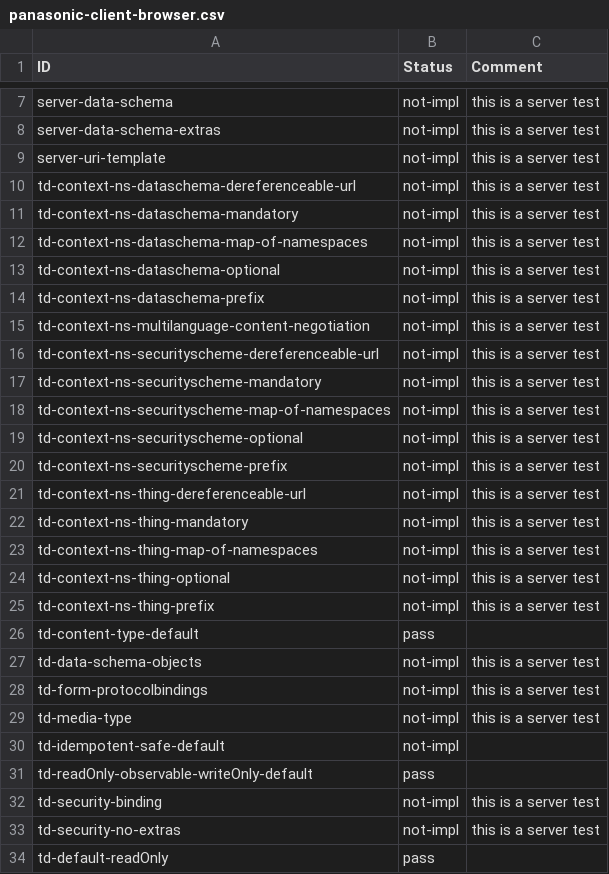
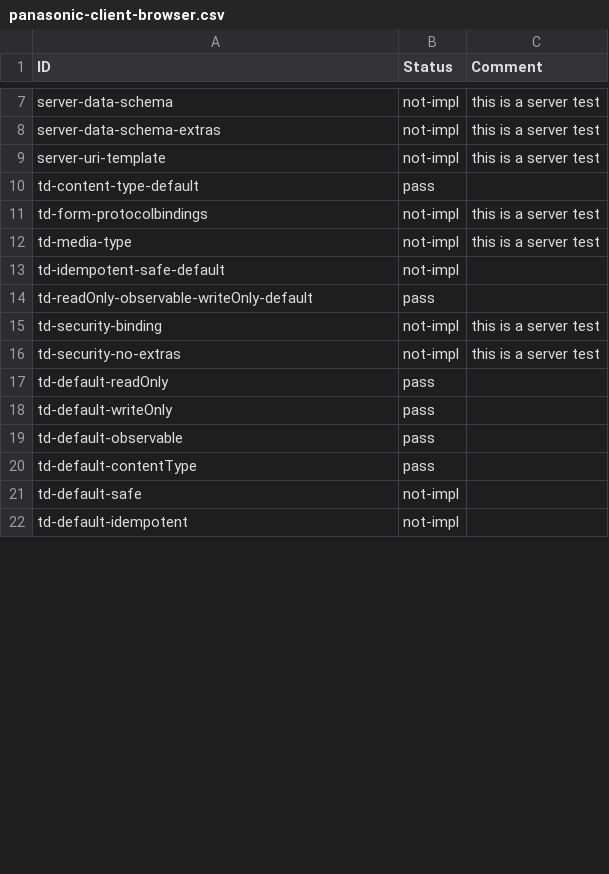
Before and after one commit to w3c/wot-thing-description, a CSV file: testing/inputs/results/panasonic-client-browser.csv, drawn as a sheet; only a part is shown, gaps mark what is left out; the shorter side is filled out with more unchanged rows; removed rows and columns are numbered as before the commit, all else as after; the diff covers the shown part only; the diff names each change by its address in the sheet, - before the commit and + after, or states it on an @@ line.

Commit message:
updated test results

```diff
--- a/testing/inputs/results/panasonic-client-browser.csv
+++ b/testing/inputs/results/panasonic-client-browser.csv
-row 10: td-context-ns-dataschema-dereferenceable-url | not-impl | this is a server test
-row 11: td-context-ns-dataschema-mandatory | not-impl | this is a server test
-row 12: td-context-ns-dataschema-map-of-namespaces | not-impl | this is a server test
-row 13: td-context-ns-dataschema-optional | not-impl | this is a server test
-row 14: td-context-ns-dataschema-prefix | not-impl | this is a server test
-row 15: td-context-ns-multilanguage-content-negotiation | not-impl | this is a server test
-row 16: td-context-ns-securityscheme-dereferenceable-url | not-impl | this is a server test
-row 17: td-context-ns-securityscheme-mandatory | not-impl | this is a server test
-row 18: td-context-ns-securityscheme-map-of-namespaces | not-impl | this is a server test
-row 19: td-context-ns-securityscheme-optional | not-impl | this is a server test
-row 20: td-context-ns-securityscheme-prefix | not-impl | this is a server test
-row 21: td-context-ns-thing-dereferenceable-url | not-impl | this is a server test
-row 22: td-context-ns-thing-mandatory | not-impl | this is a server test
-row 23: td-context-ns-thing-map-of-namespaces | not-impl | this is a server test
-row 24: td-context-ns-thing-optional | not-impl | this is a server test
-row 25: td-context-ns-thing-prefix | not-impl | this is a server test
-row 27: td-data-schema-objects | not-impl | this is a server test
```
Also changed, not shown: 5 added rows and 6 edited cells elsewhere in this file, testing/inputs/atrisk.csv, testing/inputs/results/panasonic-client-nodered.csv, 14 other files.
